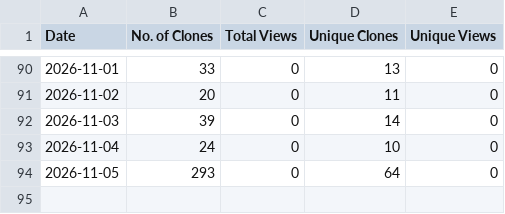
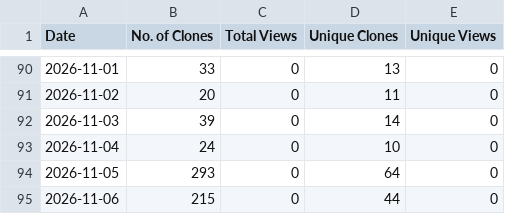
Before and after one commit to sivasubramoniam-js/the-dev-summary, a CSV file: traffic.csv, drawn as a sheet; only a part is shown, gaps mark what is left out; the diff names each change by its address in the sheet, - before the commit and + after, or states it on an @@ line.

Commit message:
Update repository traffic insights [skip ci]

```diff
--- a/traffic.csv
+++ b/traffic.csv
+row 95: 2026-11-06 | 215 | 0 | 44 | 0
```
Also changed, not shown: 1 other file.
